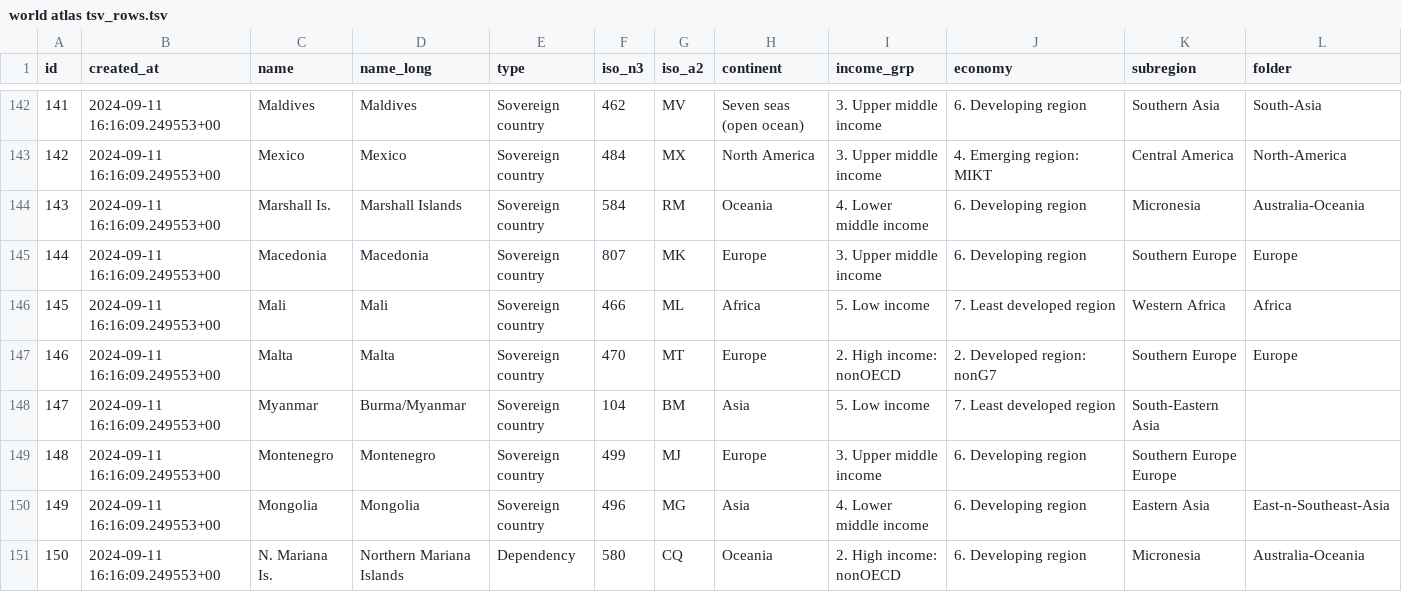
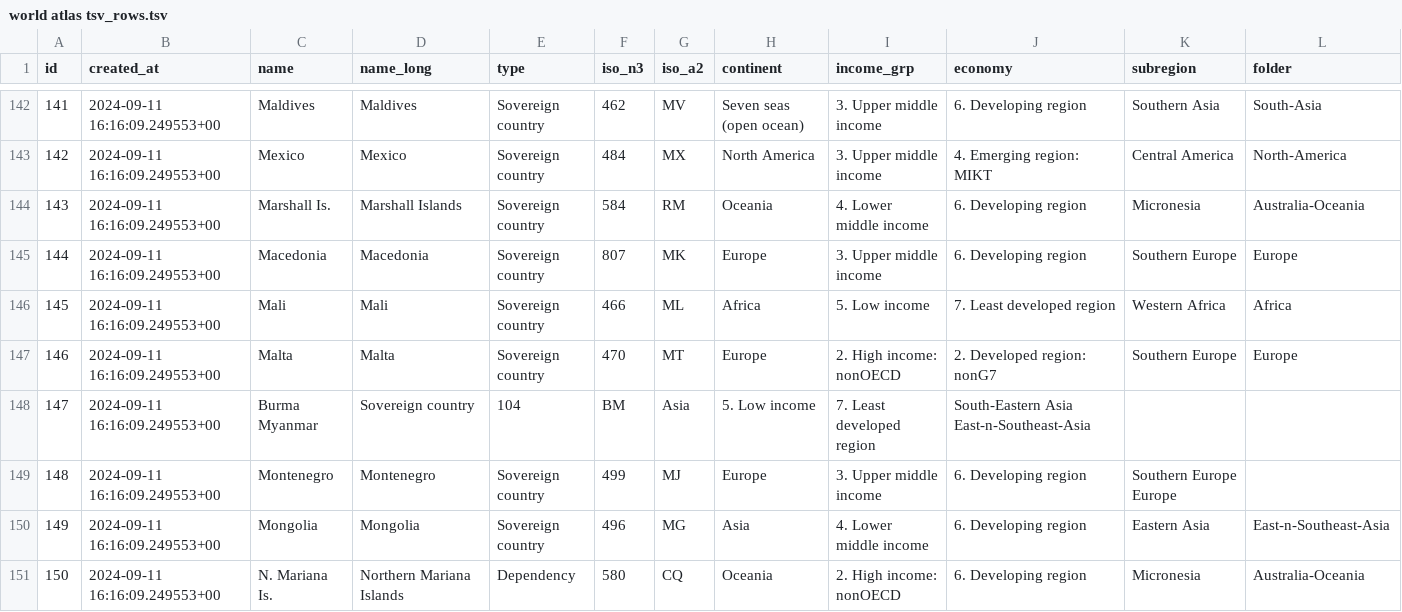
Before and after one commit to kcpatt27/world-atlas-2-world-factbook, a TSV file: world atlas tsv_rows.tsv, drawn as a sheet; only a part is shown, gaps mark what is left out.

Commit message:
Update world atlas tsv_rows.tsv

```diff
--- a/world atlas tsv_rows.tsv
+++ b/world atlas tsv_rows.tsv
@@ -147,3 +147,3 @@ id	created_at	name	name_long	type	iso_n3	iso_a2	continent	income_grp	economy	sub
 146	2024-09-11 16:16:09.249553+00	Malta	Malta	Sovereign country	470	MT	Europe	2. High income: nonOECD	2. Developed region: nonG7	Southern Europe	Europe
-147	2024-09-11 16:16:09.249553+00	Myanmar	Burma/Myanmar	Sovereign country	104	BM	Asia	5. Low income	7. Least developed region	South-Eastern Asia
+147	2024-09-11 16:16:09.249553+00	Burma  Myanmar	Sovereign country	104	BM	Asia	5. Low income	7. Least developed region	South-Eastern Asia  East-n-Southeast-Asia
 148	2024-09-11 16:16:09.249553+00	Montenegro	Montenegro	Sovereign country	499	MJ	Europe	3. Upper middle income	6. Developing region	Southern Europe  Europe
```
